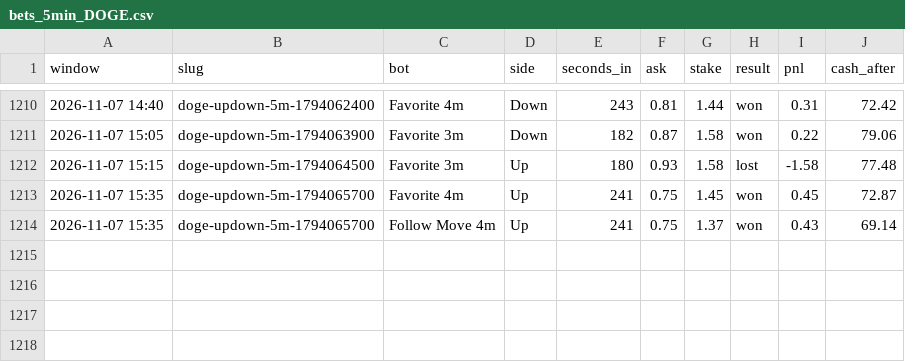
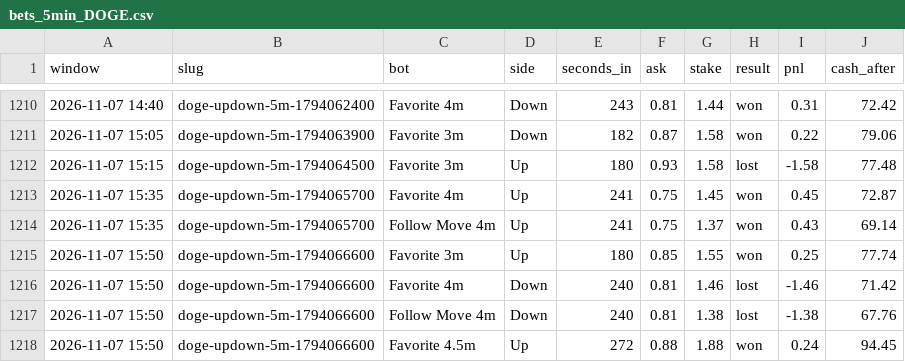
Before and after one commit to skeatonbeat-bot/bot-lab, a CSV file: live/bets_5min_DOGE.csv, drawn as a sheet; only a part is shown, gaps mark what is left out; the diff names each change by its address in the sheet, - before the commit and + after, or states it on an @@ line.

```diff
--- a/live/bets_5min_DOGE.csv
+++ b/live/bets_5min_DOGE.csv
+row 1215: 2026-11-07 15:50 | doge-updown-5m-1794066600 | Favorite 3m | Up | 180 | 0.85 | 1.55 | won | 0.25 | 77.74
+row 1216: 2026-11-07 15:50 | doge-updown-5m-1794066600 | Favorite 4m | Down | 240 | 0.81 | 1.46 | lost | -1.46 | 71.42
+row 1217: 2026-11-07 15:50 | doge-updown-5m-1794066600 | Follow Move 4m | Down | 240 | 0.81 | 1.38 | lost | -1.38 | 67.76
+row 1218: 2026-11-07 15:50 | doge-updown-5m-1794066600 | Favorite 4.5m | Up | 272 | 0.88 | 1.88 | won | 0.24 | 94.45
```
Also changed, not shown: live/bets_5min.csv, live/bets_5min_ETH.csv, 7 other files.
